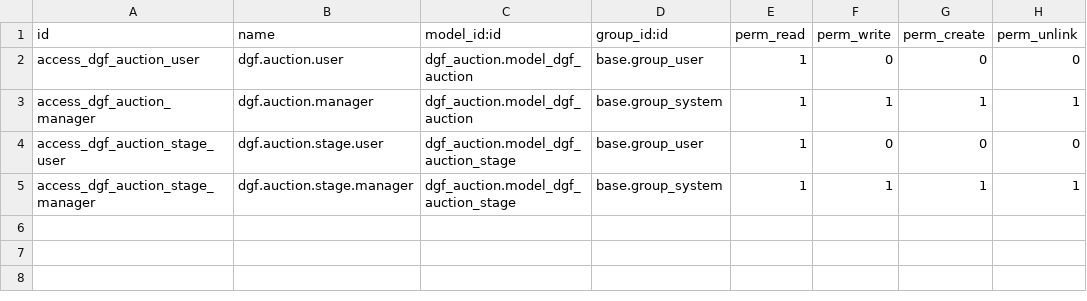
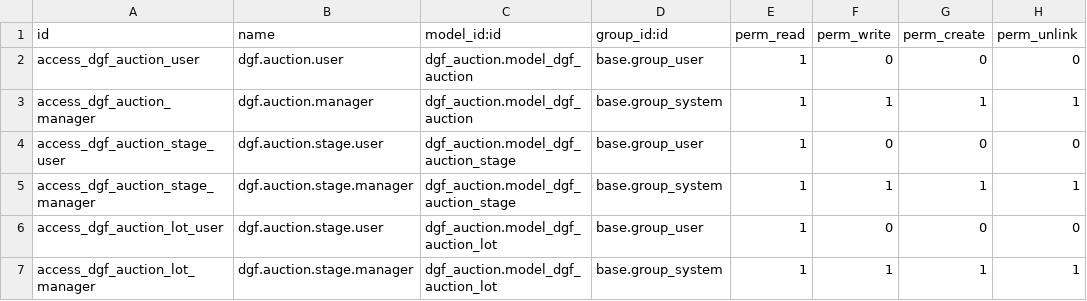
Before and after one commit to ubexplorer/liquidation-dev, a CSV file: addons-dev/dgf_auction/security/ir.model.access.csv, drawn as a sheet; the diff names each change by its address in the sheet, - before the commit and + after, or states it on an @@ line.

Commit message:
dgf_auction_lot

```diff
--- a/addons-dev/dgf_auction/security/ir.model.access.csv
+++ b/addons-dev/dgf_auction/security/ir.model.access.csv
+row 6: access_dgf_auction_lot_user | dgf.auction.stage.user | dgf_auction.model_dgf_auction_lot | base.group_user | 1 | 0 | 0 | 0
+row 7: access_dgf_auction_lot_manager | dgf.auction.stage.manager | dgf_auction.model_dgf_auction_lot | base.group_system | 1 | 1 | 1 | 1
```
Also changed, not shown: 4 other files.
